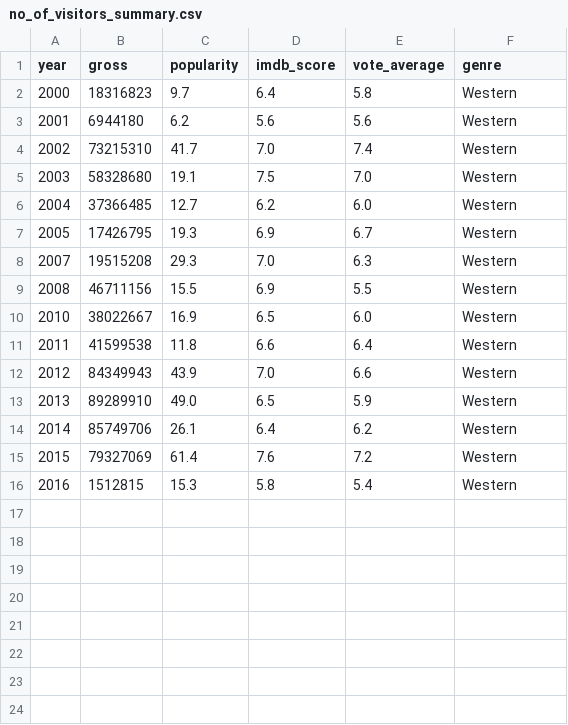
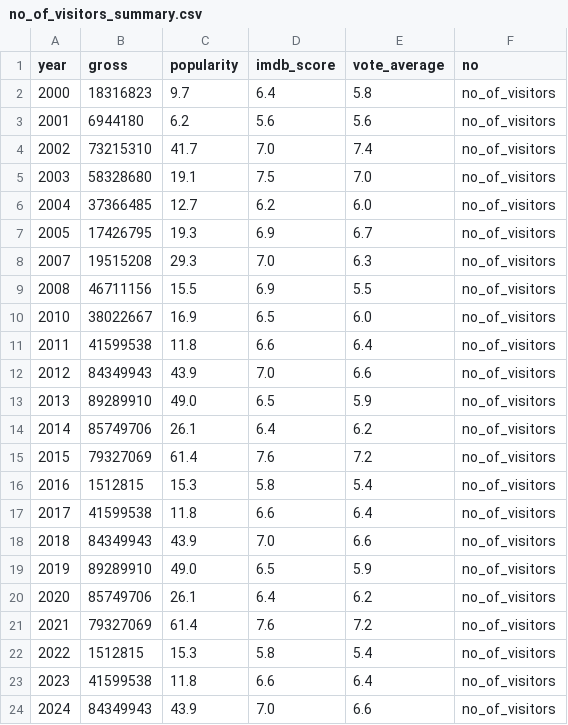
Before and after one commit to muse-101/npm-dataset, a CSV file: data/no_of_visitors_summary.csv, drawn as a sheet.

```diff
--- a/data/no_of_visitors_summary.csv
+++ b/data/no_of_visitors_summary.csv
@@ -1,16 +1,24 @@
-year,gross,popularity,imdb_score,vote_average,genre
-2000,18316823,9.7,6.4,5.8,Western
-2001,6944180,6.2,5.6,5.6,Western
-2002,73215310,41.7,7.0,7.4,Western
-2003,58328680,19.1,7.5,7.0,Western
-2004,37366485,12.7,6.2,6.0,Western
-2005,17426795,19.3,6.9,6.7,Western
-2007,19515208,29.3,7.0,6.3,Western
-2008,46711156,15.5,6.9,5.5,Western
-2010,38022667,16.9,6.5,6.0,Western
-2011,41599538,11.8,6.6,6.4,Western
-2012,84349943,43.9,7.0,6.6,Western
-2013,89289910,49.0,6.5,5.9,Western
-2014,85749706,26.1,6.4,6.2,Western
-2015,79327069,61.4,7.6,7.2,Western
-2016,1512815,15.3,5.8,5.4,Western
+year,gross,popularity,imdb_score,vote_average,no
+2000,18316823,9.7,6.4,5.8,no_of_visitors
+2001,6944180,6.2,5.6,5.6,no_of_visitors
+2002,73215310,41.7,7.0,7.4,no_of_visitors
+2003,58328680,19.1,7.5,7.0,no_of_visitors
+2004,37366485,12.7,6.2,6.0,no_of_visitors
+2005,17426795,19.3,6.9,6.7,no_of_visitors
+2007,19515208,29.3,7.0,6.3,no_of_visitors
+2008,46711156,15.5,6.9,5.5,no_of_visitors
+2010,38022667,16.9,6.5,6.0,no_of_visitors
+2011,41599538,11.8,6.6,6.4,no_of_visitors
+2012,84349943,43.9,7.0,6.6,no_of_visitors
+2013,89289910,49.0,6.5,5.9,no_of_visitors
+2014,85749706,26.1,6.4,6.2,no_of_visitors
+2015,79327069,61.4,7.6,7.2,no_of_visitors
+2016,1512815,15.3,5.8,5.4,no_of_visitors
+2017,41599538,11.8,6.6,6.4,no_of_visitors
+2018,84349943,43.9,7.0,6.6,no_of_visitors
+2019,89289910,49.0,6.5,5.9,no_of_visitors
+2020,85749706,26.1,6.4,6.2,no_of_visitors
+2021,79327069,61.4,7.6,7.2,no_of_visitors
+2022,1512815,15.3,5.8,5.4,no_of_visitors
+2023,41599538,11.8,6.6,6.4,no_of_visitors
+2024,84349943,43.9,7.0,6.6,no_of_visitors
```
Also changed, not shown: 1 other file.
